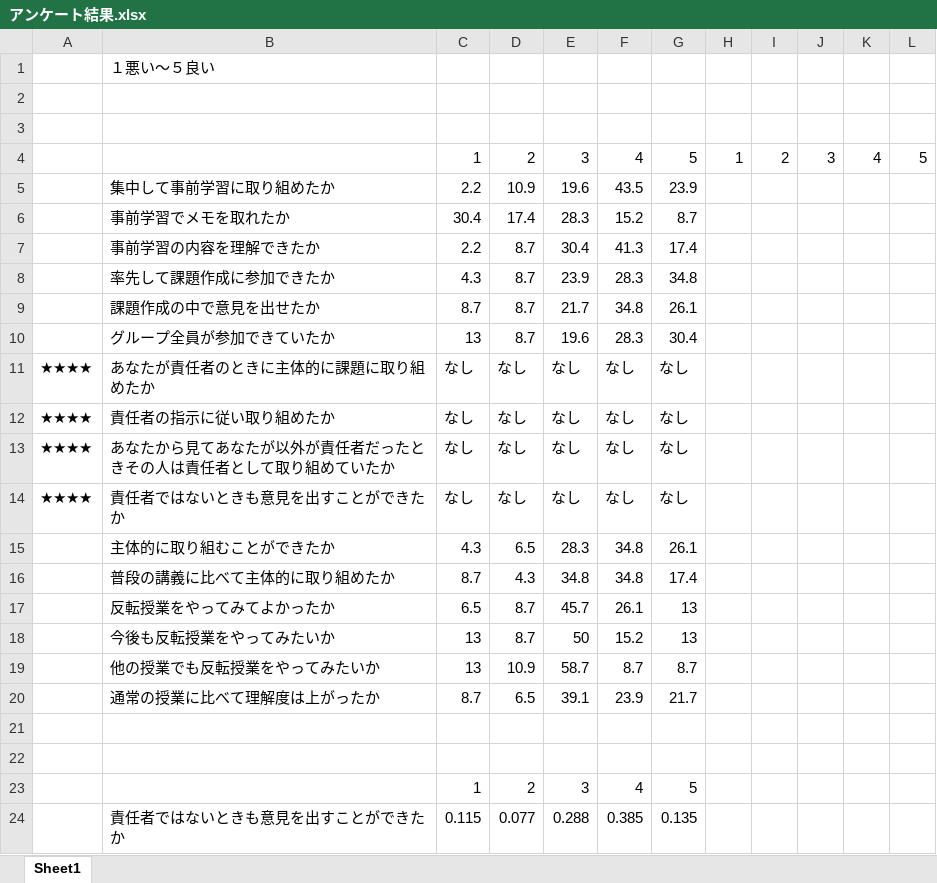
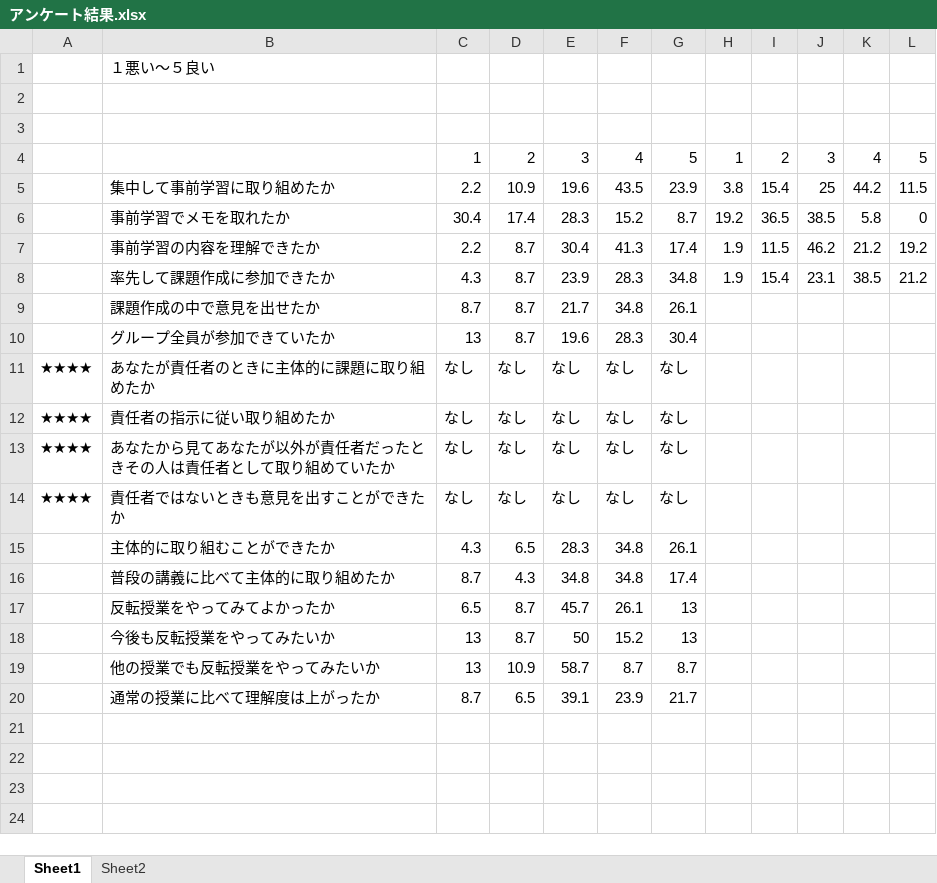
Before and after one commit to uemotota/soturonn, an Excel workbook: アンケート結果.xlsx, sheet Sheet1, drawn as a sheet; values as stored, in another font and other column widths than the file's, no borders; charts and pictures not drawn; the diff names each change by its address in the sheet, - before the commit and + after, or states it on an @@ line.

```diff
--- a/アンケート結果.xlsx (sheet Sheet1)
+++ b/アンケート結果.xlsx (sheet Sheet1)
+sheet tab: Sheet2
-H5: (empty)
+H5: 3.8
-I5: (empty)
+I5: 15.4
-J5: (empty)
+J5: 25
-K5: (empty)
+K5: 44.2
-L5: (empty)
+L5: 11.5
-H6: (empty)
+H6: 19.2
-I6: (empty)
+I6: 36.5
-J6: (empty)
+J6: 38.5
-K6: (empty)
+K6: 5.8
-L6: (empty)
+L6: 0
-H7:H8: (empty)
+H7:H8: 1.9
-I7: (empty)
+I7: 11.5
-J7: (empty)
+J7: 46.2
-K7: (empty)
+K7: 21.2
-L7: (empty)
+L7: 19.2
-I8: (empty)
+I8: 15.4
-J8: (empty)
+J8: 23.1
-K8: (empty)
+K8: 38.5
-L8: (empty)
+L8: 21.2
-row 21: (empty)
-row 22: (empty)
-row 23:  |  | 1 | 2 | 3 | 4 | 5
-row 24:  | 責任者ではないときも意見を出すことができたか | 0.115 | 0.077 | 0.288 | 0.385 | 0.135
```
Also changed, not shown: charts or pictures, 2 other files.
